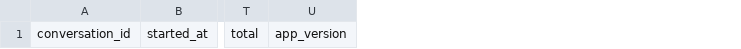
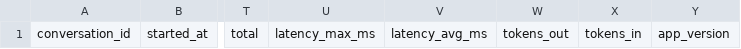
Before and after one commit to jihyun-blip/test123, a CSV file: sheets/momo_bot_logs/conversations.csv, drawn as a sheet; only a part is shown, gaps mark what is left out; the diff names each change by its address in the sheet, - before the commit and + after, or states it on an @@ line.

```diff
--- a/sheets/momo_bot_logs/conversations.csv
+++ b/sheets/momo_bot_logs/conversations.csv
+column U, row 1: latency_max_ms
+column V, row 1: latency_avg_ms
+column W, row 1: tokens_out
+column X, row 1: tokens_in
```
Also changed, not shown: sheets/momo_bot_logs/turns.csv, 2 other files.
